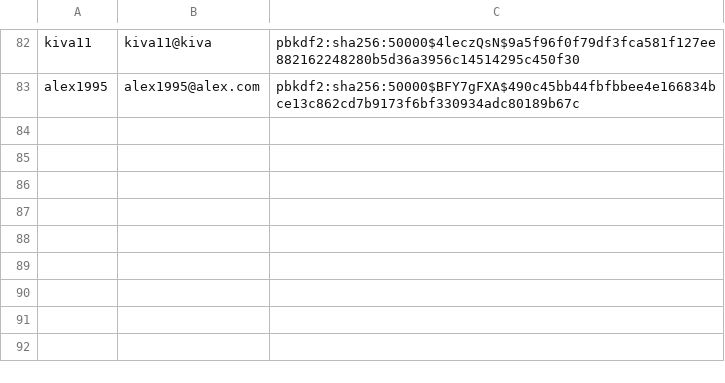
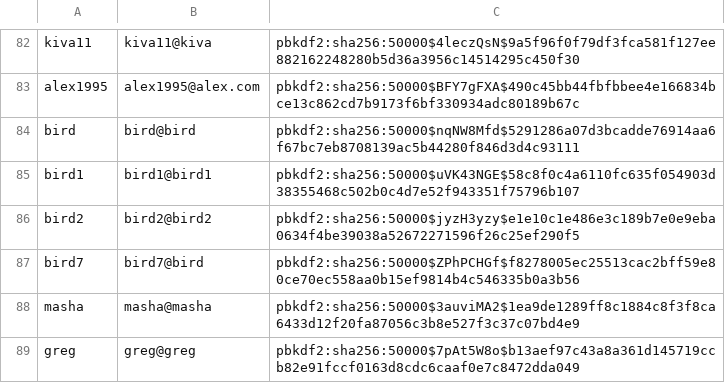
Before and after one commit to ajhoward7/xcelerate, a CSV file: code/main/users/master_users.csv, drawn as a sheet; only a part is shown, gaps mark what is left out; the diff names each change by its address in the sheet, - before the commit and + after, or states it on an @@ line.

```diff
--- a/code/main/users/master_users.csv
+++ b/code/main/users/master_users.csv
+row 84: bird | bird@bird | pbkdf2:sha256:50000$nqNW8Mfd$5291286a07d3bcadde76914aa6f67bc7eb8708139ac5b44280f846d3d4c93111
+row 85: bird1 | bird1@bird1 | pbkdf2:sha256:50000$uVK43NGE$58c8f0c4a6110fc635f054903d38355468c502b0c4d7e52f943351f75796b107
+row 86: bird2 | bird2@bird2 | pbkdf2:sha256:50000$jyzH3yzy$e1e10c1e486e3c189b7e0e9eba0634f4be39038a52672271596f26c25ef290f5
+row 87: bird7 | bird7@bird | pbkdf2:sha256:50000$ZPhPCHGf$f8278005ec25513cac2bff59e80ce70ec558aa0b15ef9814b4c546335b0a3b56
+row 88: masha | masha@masha | pbkdf2:sha256:50000$3auviMA2$1ea9de1289ff8c1884c8f3f8ca6433d12f20fa87056c3b8e527f3c37c07bd4e9
+row 89: greg | greg@greg | pbkdf2:sha256:50000$7pAt5W8o$b13aef97c43a8a361d145719ccb82e91fccf0163d8cdc6caaf0e7c8472dda049
```
Also changed, not shown: 4 other files.
